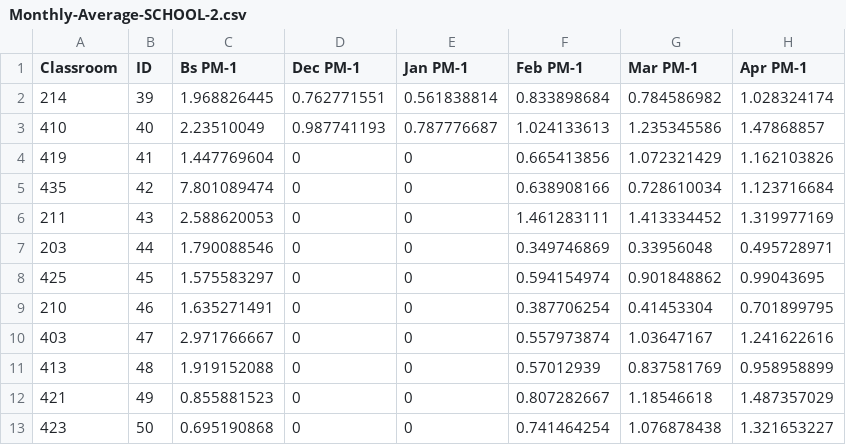
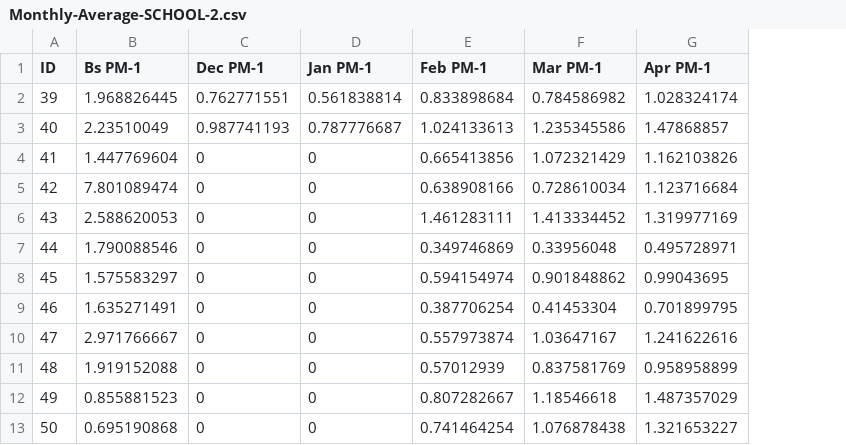
Before and after one commit to clean-air-asu/CIA, a CSV file: Data Visualization/data/Monthly-Average-SCHOOL-2.csv, drawn as a sheet; only a part is shown; the diff names each change by its address in the sheet, - before the commit and + after, or states it on an @@ line.

```diff
--- a/Data Visualization/data/Monthly-Average-SCHOOL-2.csv
+++ b/Data Visualization/data/Monthly-Average-SCHOOL-2.csv
-column A (Classroom), rows 2-13: 214 | 410 | 419 | 435 | 211 | 203 | 425 | 210 | 403 | 413 | 421 | 423
```
Also changed, not shown: Data Visualization/data/BS-PM-10-stacked-bar-graph-data-SCHOOL-1.csv, Data Visualization/data/PM-10-stacked-bar-graph-data-SCHOOL-1.csv, 19 other files.
